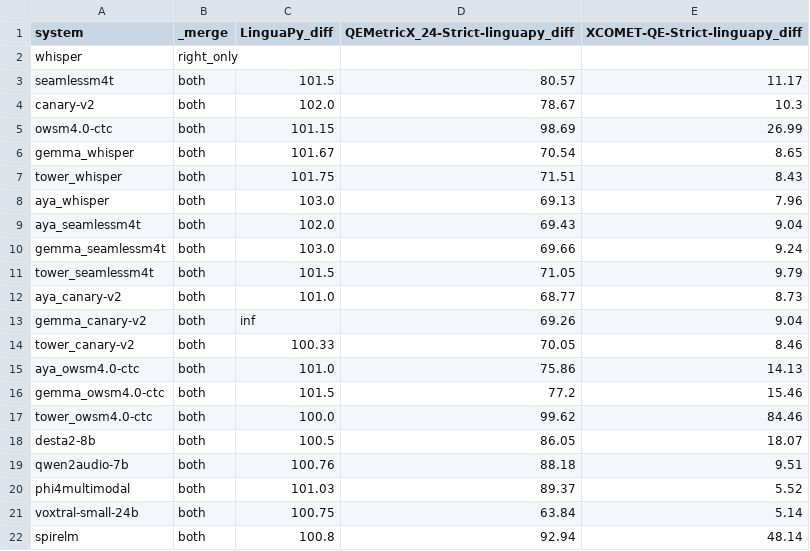
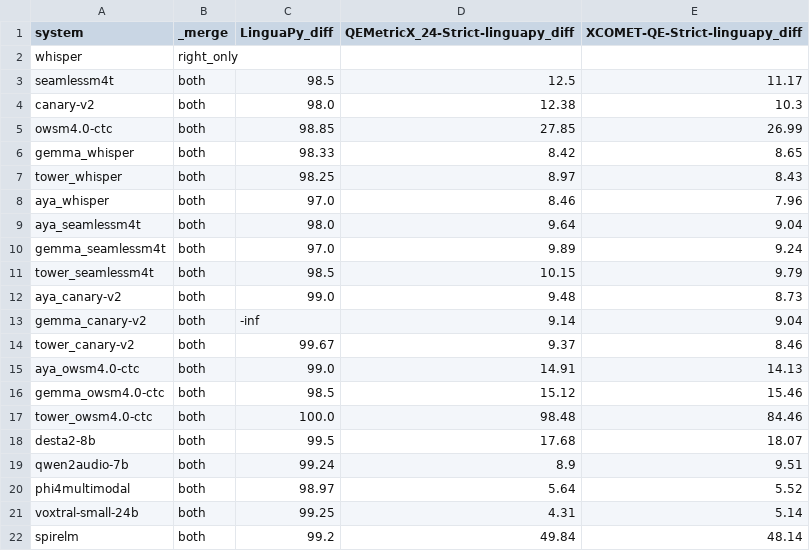
Before and after one commit to Gldkslfmsd/hearing2translate, a CSV file: analysis/noisy_fleurs_ambient/diff_en_pt.csv, drawn as a sheet.

Commit message:
Update noisy fleurs gap calculationD

```diff
--- a/analysis/noisy_fleurs_ambient/diff_en_pt.csv
+++ b/analysis/noisy_fleurs_ambient/diff_en_pt.csv
@@ -2,21 +2,21 @@ system,_merge,LinguaPy_diff,QEMetricX_24-Strict-linguapy_diff,XCOMET-QE-Strict-l
 whisper,right_only,,,
-seamlessm4t,both,101.5,80.57,11.17
-canary-v2,both,102.0,78.67,10.3
-owsm4.0-ctc,both,101.15,98.69,26.99
-gemma_whisper,both,101.67,70.54,8.65
-tower_whisper,both,101.75,71.51,8.43
-aya_whisper,both,103.0,69.13,7.96
-aya_seamlessm4t,both,102.0,69.43,9.04
-gemma_seamlessm4t,both,103.0,69.66,9.24
-tower_seamlessm4t,both,101.5,71.05,9.79
-aya_canary-v2,both,101.0,68.77,8.73
-gemma_canary-v2,both,inf,69.26,9.04
-tower_canary-v2,both,100.33,70.05,8.46
-aya_owsm4.0-ctc,both,101.0,75.86,14.13
-gemma_owsm4.0-ctc,both,101.5,77.2,15.46
-tower_owsm4.0-ctc,both,100.0,99.62,84.46
-desta2-8b,both,100.5,86.05,18.07
-qwen2audio-7b,both,100.76,88.18,9.51
-phi4multimodal,both,101.03,89.37,5.52
-voxtral-small-24b,both,100.75,63.84,5.14
-spirelm,both,100.8,92.94,48.14
+seamlessm4t,both,98.5,12.5,11.17
+canary-v2,both,98.0,12.38,10.3
+owsm4.0-ctc,both,98.85,27.85,26.99
+gemma_whisper,both,98.33,8.42,8.65
+tower_whisper,both,98.25,8.97,8.43
+aya_whisper,both,97.0,8.46,7.96
+aya_seamlessm4t,both,98.0,9.64,9.04
+gemma_seamlessm4t,both,97.0,9.89,9.24
+tower_seamlessm4t,both,98.5,10.15,9.79
+aya_canary-v2,both,99.0,9.48,8.73
+gemma_canary-v2,both,-inf,9.14,9.04
+tower_canary-v2,both,99.67,9.37,8.46
+aya_owsm4.0-ctc,both,99.0,14.91,14.13
+gemma_owsm4.0-ctc,both,98.5,15.12,15.46
+tower_owsm4.0-ctc,both,100.0,98.48,84.46
+desta2-8b,both,99.5,17.68,18.07
+qwen2audio-7b,both,99.24,8.9,9.51
+phi4multimodal,both,98.97,5.64,5.52
+voxtral-small-24b,both,99.25,4.31,5.14
+spirelm,both,99.2,49.84,48.14
```
Also changed, not shown: analysis/noisy_fleurs_ambient/diff_en_es.csv, analysis/noisy_fleurs_ambient/diff_en_fr.csv, 25 other files.
